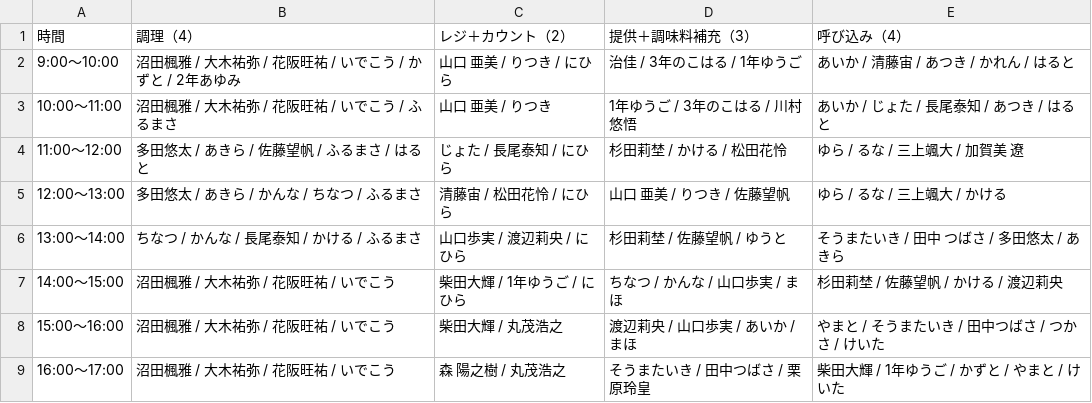
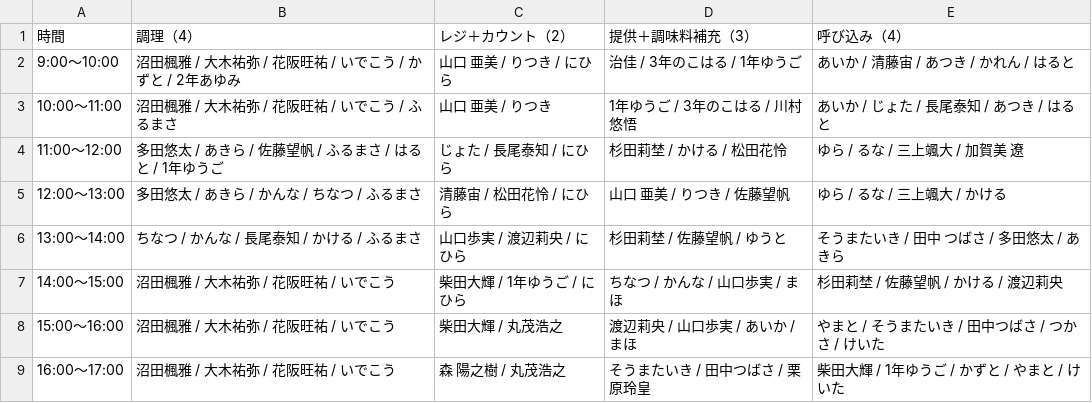
Before and after one commit to atsuki0426/festival, a CSV file: data/ACEDOGS_10-10_13人体制.csv, drawn as a sheet.

Commit message:
update ACEDOGS_10-10_13人体制.csv from ACEDOGS admin

```diff
--- a/data/ACEDOGS_10-10_13人体制.csv
+++ b/data/ACEDOGS_10-10_13人体制.csv
@@ -3,3 +3,3 @@
 10:00〜11:00,沼田楓雅 / 大木祐弥 / 花阪旺祐 / いでこう / ふるまさ,山口 亜美 / りつき,1年ゆうご / 3年のこはる / 川村悠悟,あいか / じょた / 長尾泰知 / あつき / はると
-11:00〜12:00,多田悠太 / あきら / 佐藤望帆 / ふるまさ / はると,じょた / 長尾泰知 / にひら,杉田莉埜 / かける / 松田花怜,ゆら / るな / 三上颯大 / 加賀美 遼
+11:00〜12:00,多田悠太 / あきら / 佐藤望帆 / ふるまさ / はると / 1年ゆうご,じょた / 長尾泰知 / にひら,杉田莉埜 / かける / 松田花怜,ゆら / るな / 三上颯大 / 加賀美 遼
 12:00〜13:00,多田悠太 / あきら / かんな / ちなつ / ふるまさ,清藤宙 / 松田花怜 / にひら,山口 亜美 / りつき / 佐藤望帆,ゆら / るな / 三上颯大 / かける
```
